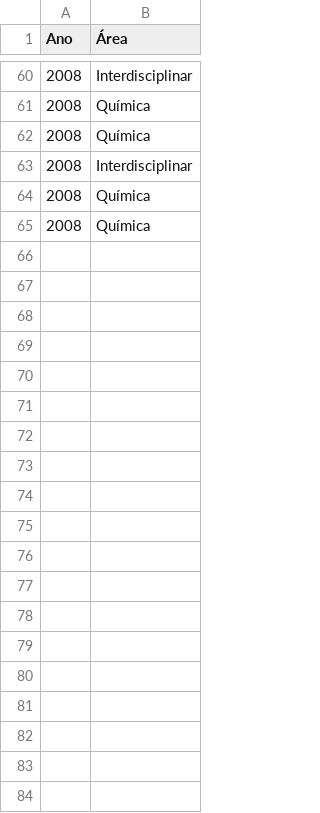
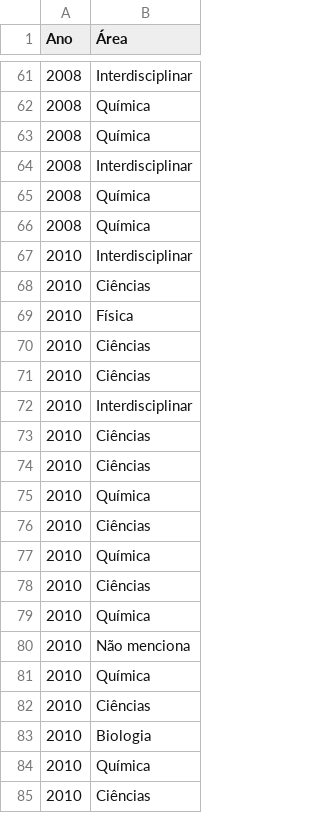
Before and after one commit to darlonv/revisao_sistematica, a CSV file: bases/area.csv, drawn as a sheet; only a part is shown, gaps mark what is left out; the diff covers the shown part only; the diff names each change by its address in the sheet, - before the commit and + after, or states it on an @@ line.

```diff
--- a/bases/area.csv
+++ b/bases/area.csv
+row 67: 2010 | Interdisciplinar
+row 68: 2010 | Ciências
+row 69: 2010 | Física
+row 70: 2010 | Ciências
+row 71: 2010 | Ciências
+row 72: 2010 | Interdisciplinar
+row 73: 2010 | Ciências
+row 74: 2010 | Ciências
+row 75: 2010 | Química
+row 76: 2010 | Ciências
+row 77: 2010 | Química
+row 78: 2010 | Ciências
+row 79: 2010 | Química
+row 80: 2010 | Não menciona
+row 81: 2010 | Química
+row 82: 2010 | Ciências
+row 83: 2010 | Biologia
+row 84: 2010 | Química
+row 85: 2010 | Ciências
```
Also changed, not shown: 67 added rows elsewhere in this file, bases/anos_e_niveis.csv, 2 other files.
